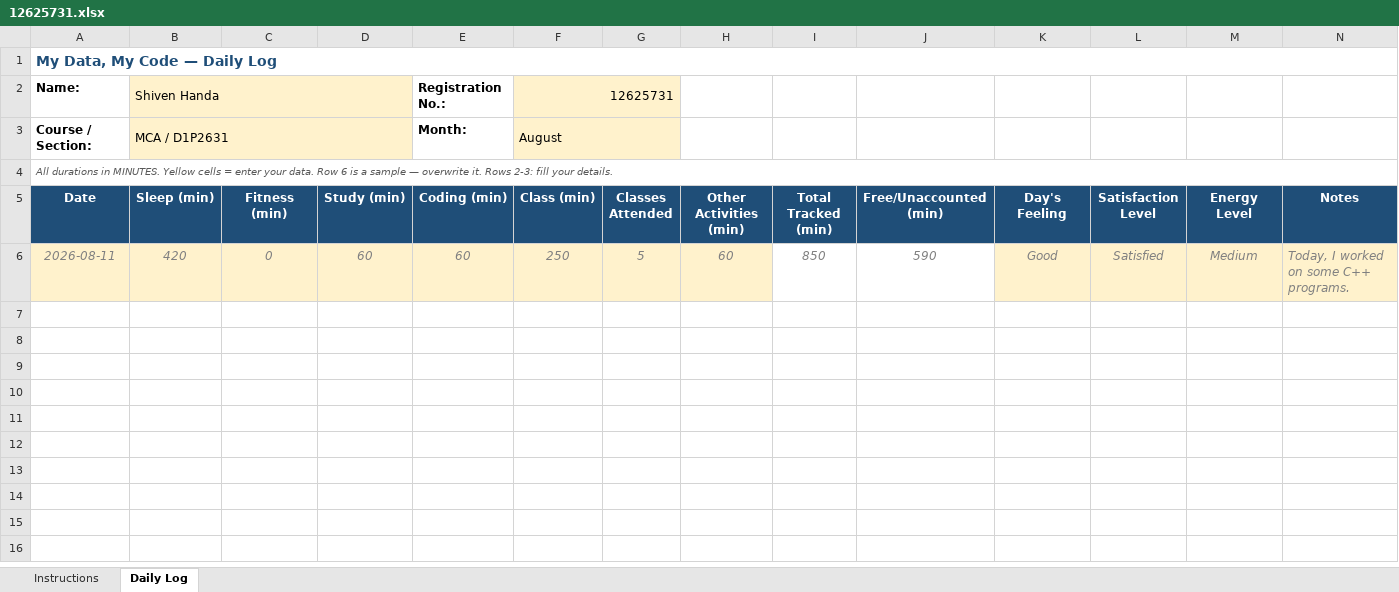
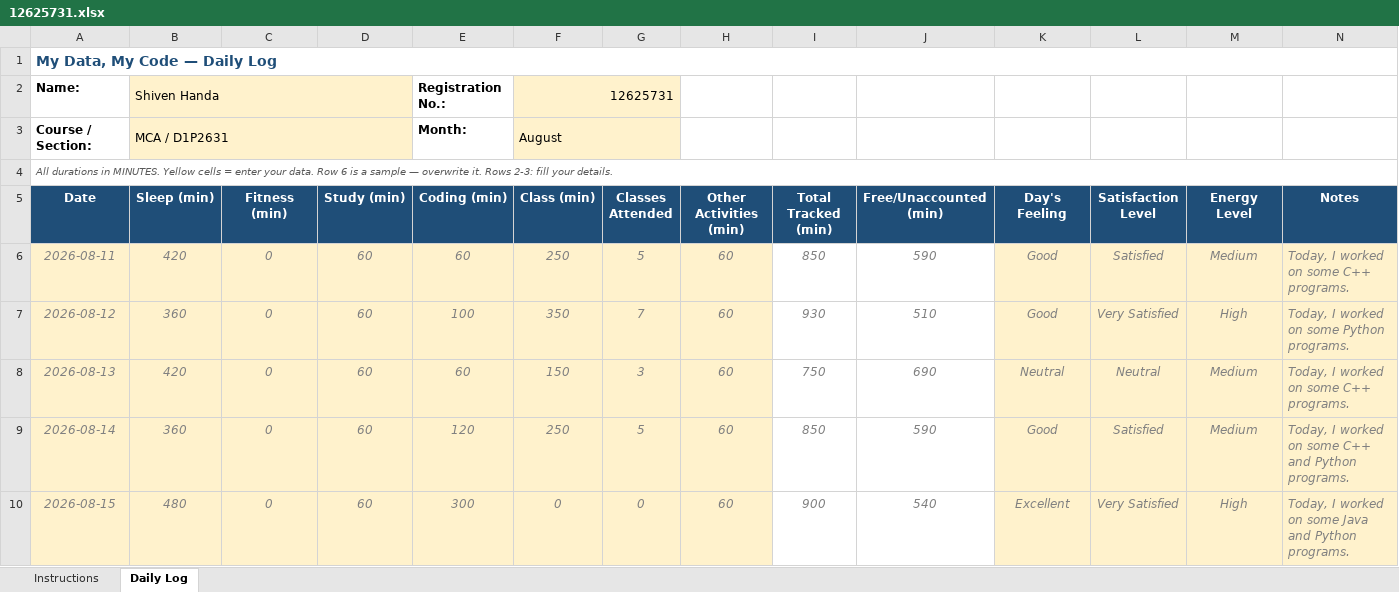
Before and after one commit to shivenhanda/Daily-Activity-Tracker-CAP776, an Excel workbook: 12625731.xlsx, sheet Daily Log, drawn as a sheet; values as stored, in another font and other column widths than the file's, no borders; conditional formats not drawn; the diff names each change by its address in the sheet, - before the commit and + after, or states it on an @@ line.

Commit message:
Update Data

```diff
--- a/12625731.xlsx (sheet Daily Log)
+++ b/12625731.xlsx (sheet Daily Log)
+row 7: 2026-08-12 | 360 | 0 | 60 | 100 | 350 | 7 | 60 | 930 | 510 | Good | Very Satisfied | High | Today, I worked on some Python programs.
+row 8: 2026-08-13 | 420 | 0 | 60 | 60 | 150 | 3 | 60 | 750 | 690 | Neutral | Neutral | Medium | Today, I worked on some C++ programs.
+row 9: 2026-08-14 | 360 | 0 | 60 | 120 | 250 | 5 | 60 | 850 | 590 | Good | Satisfied | Medium | Today, I worked on some C++ and Python programs.
+row 10: 2026-08-15 | 480 | 0 | 60 | 300 | 0 | 0 | 60 | 900 | 540 | Excellent | Very Satisfied | High | Today, I worked on some Java and Python programs.
```
